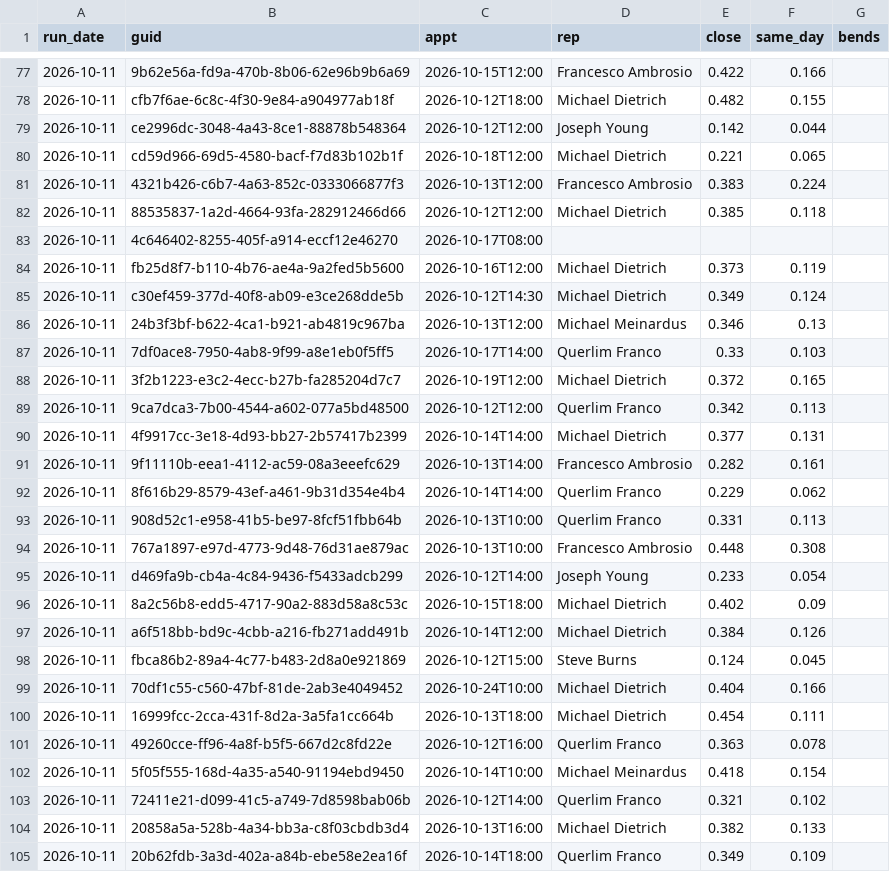
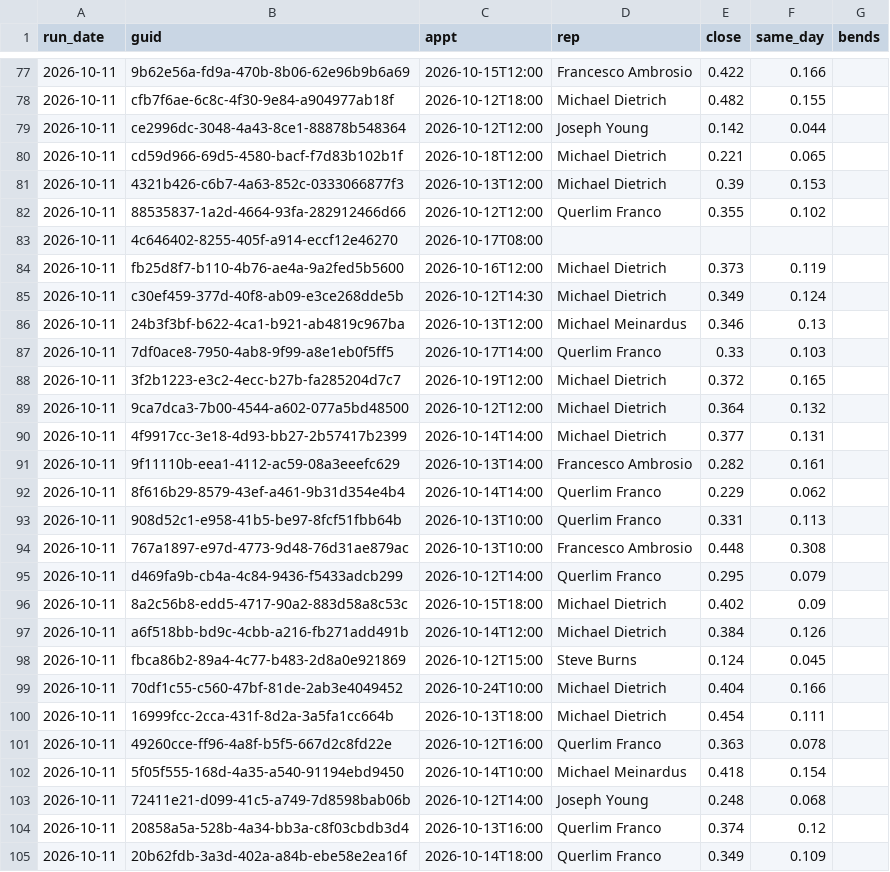
Before and after one commit to rapidhsg/rr-metrics-data, a CSV file: sales-board-engine/memory/plans.csv, drawn as a sheet; only a part is shown, gaps mark what is left out.

```diff
--- a/sales-board-engine/memory/plans.csv
+++ b/sales-board-engine/memory/plans.csv
@@ -80,4 +80,4 @@ run_date,guid,appt,rep,close,same_day,bends
 2026-10-11,cd59d966-69d5-4580-bacf-f7d83b102b1f,2026-10-18T12:00,Michael Dietrich,0.221,0.065,
-2026-10-11,4321b426-c6b7-4a63-852c-0333066877f3,2026-10-13T12:00,Francesco Ambrosio,0.383,0.224,
-2026-10-11,88535837-1a2d-4664-93fa-282912466d66,2026-10-12T12:00,Michael Dietrich,0.385,0.118,
+2026-10-11,4321b426-c6b7-4a63-852c-0333066877f3,2026-10-13T12:00,Michael Dietrich,0.39,0.153,
+2026-10-11,88535837-1a2d-4664-93fa-282912466d66,2026-10-12T12:00,Querlim Franco,0.355,0.102,
 2026-10-11,4c646402-8255-405f-a914-eccf12e46270,2026-10-17T08:00,,,,
@@ -88,3 +88,3 @@ run_date,guid,appt,rep,close,same_day,bends
 2026-10-11,3f2b1223-e3c2-4ecc-b27b-fa285204d7c7,2026-10-19T12:00,Michael Dietrich,0.372,0.165,
-2026-10-11,9ca7dca3-7b00-4544-a602-077a5bd48500,2026-10-12T12:00,Querlim Franco,0.342,0.113,
+2026-10-11,9ca7dca3-7b00-4544-a602-077a5bd48500,2026-10-12T12:00,Michael Dietrich,0.364,0.132,
 2026-10-11,4f9917cc-3e18-4d93-bb27-2b57417b2399,2026-10-14T14:00,Michael Dietrich,0.377,0.131,
@@ -94,3 +94,3 @@ run_date,guid,appt,rep,close,same_day,bends
 2026-10-11,767a1897-e97d-4773-9d48-76d31ae879ac,2026-10-13T10:00,Francesco Ambrosio,0.448,0.308,
-2026-10-11,d469fa9b-cb4a-4c84-9436-f5433adcb299,2026-10-12T14:00,Joseph Young,0.233,0.054,
+2026-10-11,d469fa9b-cb4a-4c84-9436-f5433adcb299,2026-10-12T14:00,Querlim Franco,0.295,0.079,
 2026-10-11,8a2c56b8-edd5-4717-90a2-883d58a8c53c,2026-10-15T18:00,Michael Dietrich,0.402,0.09,
@@ -102,4 +102,4 @@ run_date,guid,appt,rep,close,same_day,bends
 2026-10-11,5f05f555-168d-4a35-a540-91194ebd9450,2026-10-14T10:00,Michael Meinardus,0.418,0.154,
-2026-10-11,72411e21-d099-41c5-a749-7d8598bab06b,2026-10-12T14:00,Querlim Franco,0.321,0.102,
-2026-10-11,20858a5a-528b-4a34-bb3a-c8f03cbdb3d4,2026-10-13T16:00,Michael Dietrich,0.382,0.133,
+2026-10-11,72411e21-d099-41c5-a749-7d8598bab06b,2026-10-12T14:00,Joseph Young,0.248,0.068,
+2026-10-11,20858a5a-528b-4a34-bb3a-c8f03cbdb3d4,2026-10-13T16:00,Querlim Franco,0.374,0.12,
 2026-10-11,20b62fdb-3a3d-402a-a84b-ebe58e2ea16f,2026-10-14T18:00,Querlim Franco,0.349,0.109,
```
Also changed, not shown: 4 other files.
